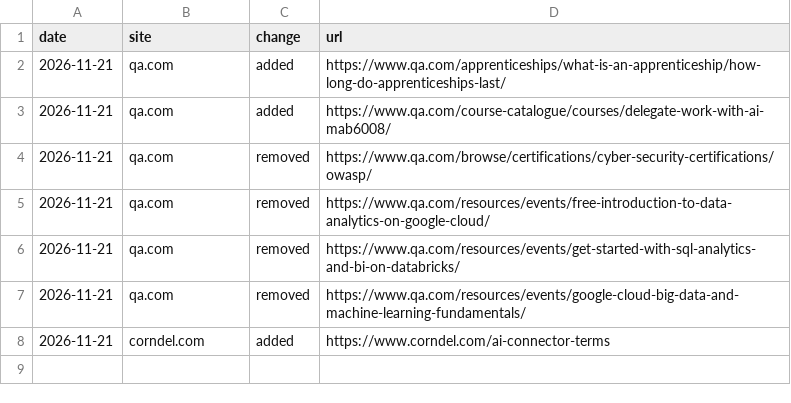
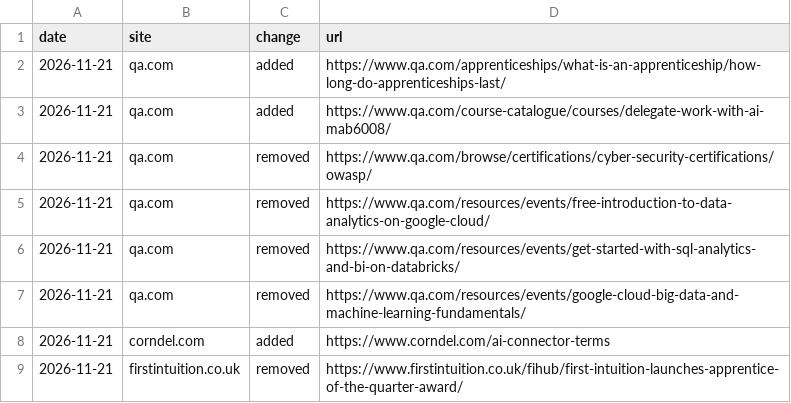
Before and after one commit to ennrenn/mapwatch, a CSV file: docs/deltas/new_urls_2026-11-21.csv, drawn as a sheet.

```diff
--- a/docs/deltas/new_urls_2026-11-21.csv
+++ b/docs/deltas/new_urls_2026-11-21.csv
@@ -8 +8,2 @@ date,site,change,url
 2026-11-21,corndel.com,added,https://www.corndel.com/ai-connector-terms
+2026-11-21,firstintuition.co.uk,removed,https://www.firstintuition.co.uk/fihub/first-intuition-launches-apprentice-of-the-quarter-award/
```
Also changed, not shown: 2 other files.
